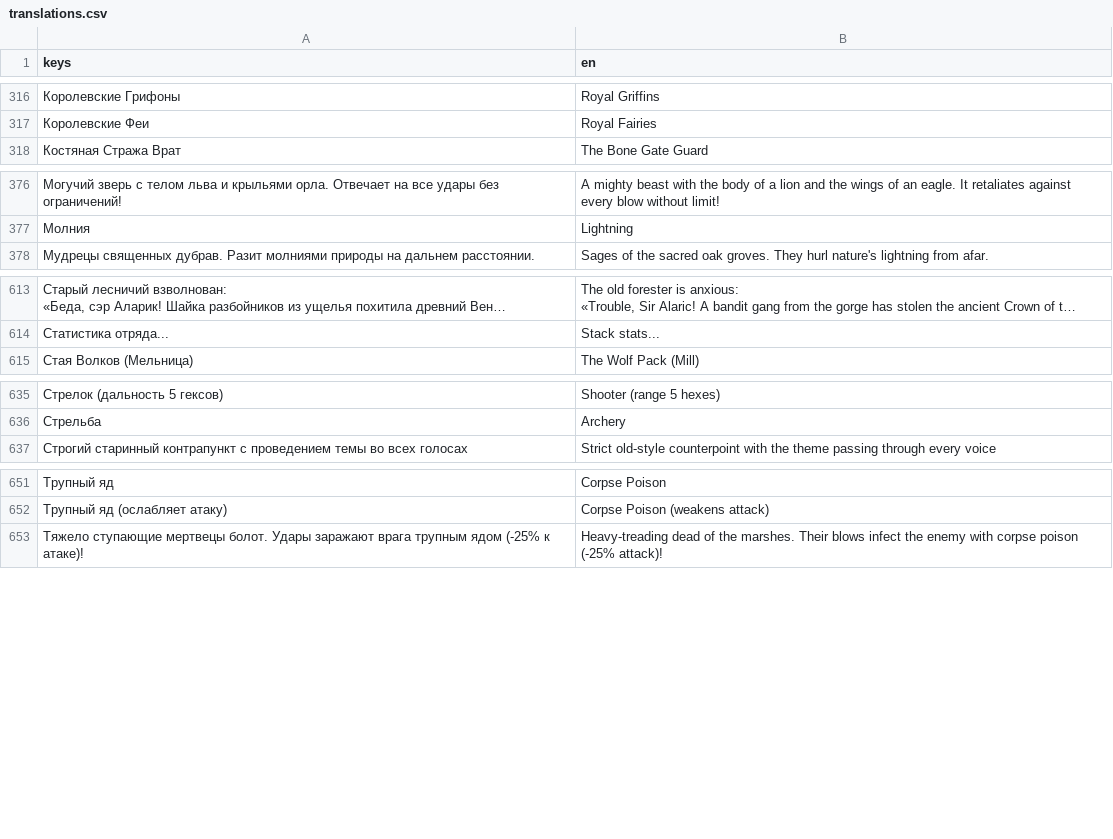
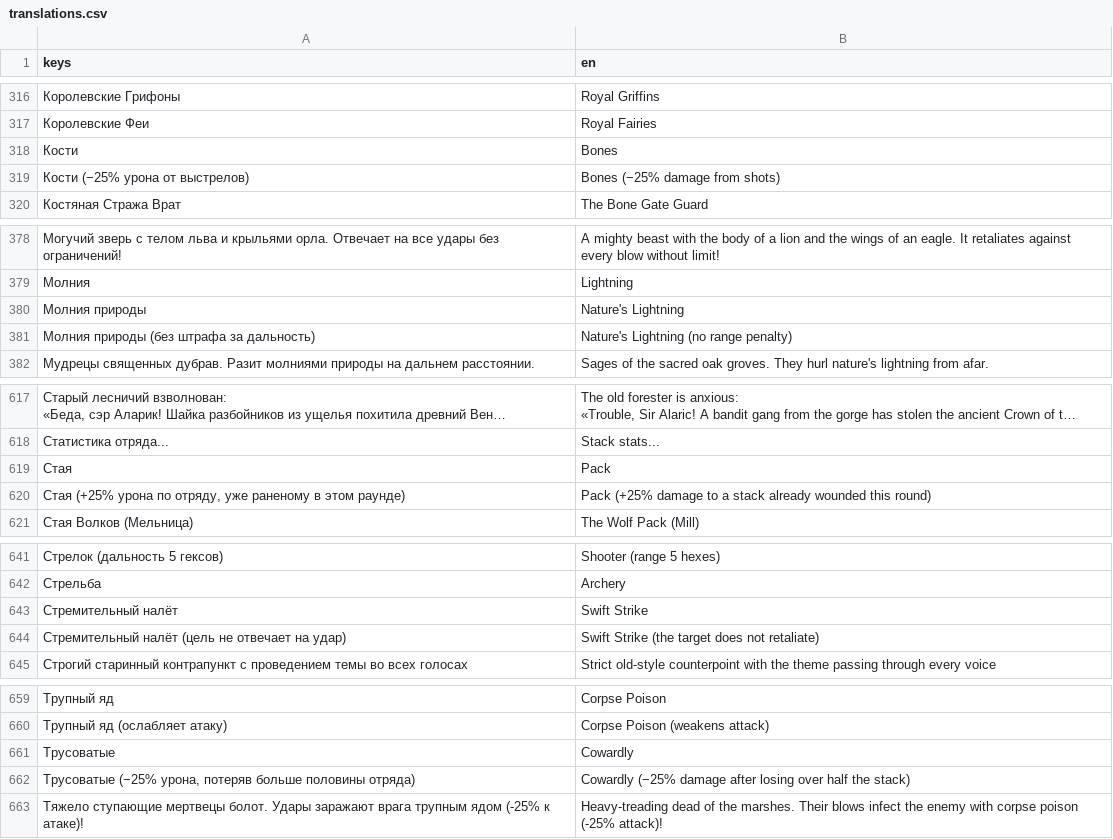
Before and after one commit to ivanarama/kingdom-tales-rpg, a CSV file: localization/translations.csv, drawn as a sheet; only a part is shown, gaps mark what is left out; long unchanged cells end in …; the diff names each change by its address in the sheet, - before the commit and + after, or states it on an @@ line.

```diff
--- a/localization/translations.csv
+++ b/localization/translations.csv
+row 318: Кости | Bones
+row 319: Кости (−25% урона от выстрелов) | Bones (−25% damage from shots)
+row 380: Молния природы | Nature's Lightning
+row 381: Молния природы (без штрафа за дальность) | Nature's Lightning (no range penalty)
+row 619: Стая | Pack
+row 620: Стая (+25% урона по отряду, уже раненому в этом раунде) | Pack (+25% damage to a stack already wounded this round)
+row 643: Стремительный налёт | Swift Strike
+row 644: Стремительный налёт (цель не отвечает на удар) | Swift Strike (the target does not retaliate)
+row 661: Трусоватые | Cowardly
+row 662: Трусоватые (−25% урона, потеряв больше половины отряда) | Cowardly (−25% damage after losing over half the stack)
```
Also changed, not shown: 6 other files.
